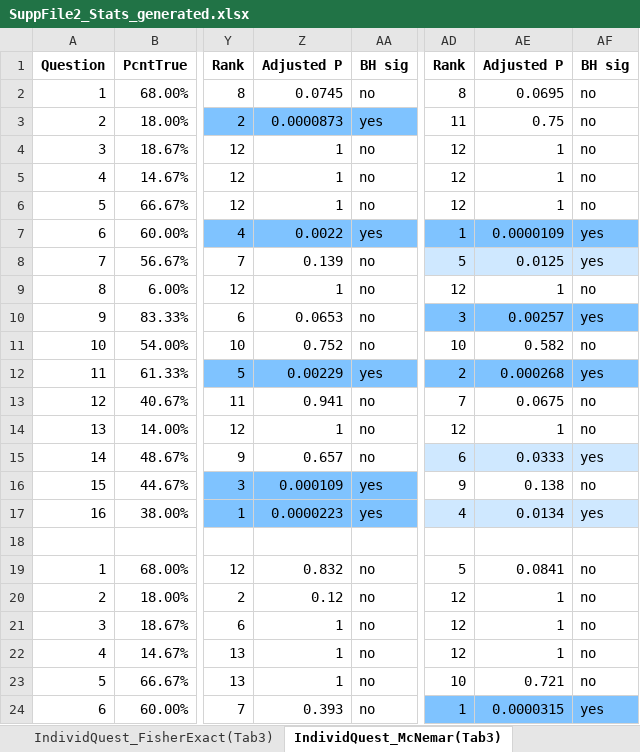
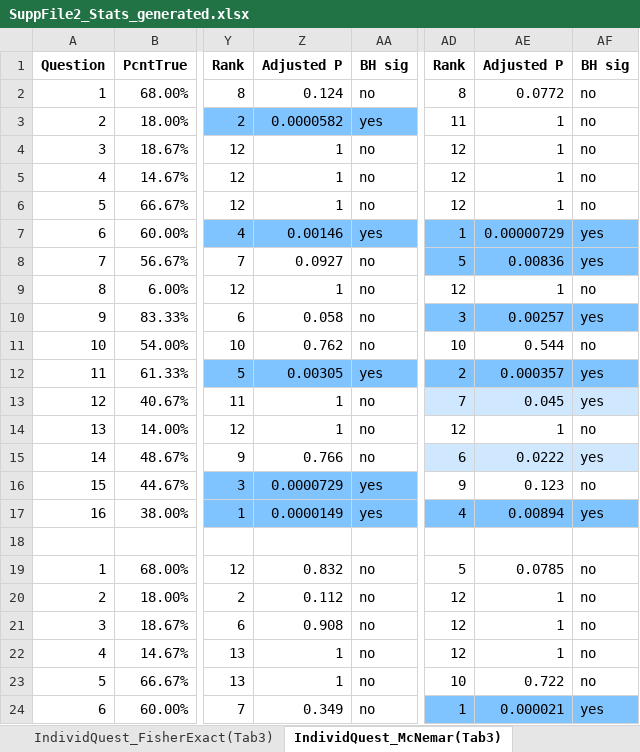
Before and after one commit to hivdb/chat_HIVDB_paper, an Excel workbook: mcnemar/SuppFile2_Stats_generated.xlsx, sheet IndividQuest_McNemar(Tab3), drawn as a sheet; only a part is shown, gaps mark what is left out; values as stored, in another font and other column widths than the file's, no borders; the diff covers the shown part only; the diff names each change by its address in the sheet, - before the commit and + after, or states it on an @@ line.

Commit message:
Limit McNemar BH correction to displayed comparisons

```diff
--- a/mcnemar/SuppFile2_Stats_generated.xlsx (sheet IndividQuest_McNemar(Tab3))
+++ b/mcnemar/SuppFile2_Stats_generated.xlsx (sheet IndividQuest_McNemar(Tab3))
-Z2: 0.0745
+Z2: 0.124
-AE2: 0.0695
+AE2: 0.0772
-Z3: 0.0000873
+Z3: 0.0000582
-AE3: 0.75
+AE3: 1
-Z7: 0.0022
+Z7: 0.00146
-AE7: 0.0000109
+AE7: 0.00000729
-Z8: 0.139
+Z8: 0.0927
-AD8:AF8 fill: #CFE8FF
+AD8:AF8 fill: #7FC3FF
-AE8: 0.0125
+AE8: 0.00836
-Z10: 0.0653
+Z10: 0.058
-Z11: 0.752
+Z11: 0.762
-AE11: 0.582
+AE11: 0.544
-Z12: 0.00229
+Z12: 0.00305
-AE12: 0.000268
+AE12: 0.000357
-Z13: 0.941
+Z13: 1
-AD13:AF13 fill: none
+AD13:AF13 fill: #CFE8FF
-AE13: 0.0675
+AE13: 0.045
-AF13: no
+AF13: yes
-Z15: 0.657
+Z15: 0.766
-AE15: 0.0333
+AE15: 0.0222
-Z16: 0.000109
+Z16: 0.0000729
-AE16: 0.138
+AE16: 0.123
-Z17: 0.0000223
+Z17: 0.0000149
-AD17:AF17 fill: #CFE8FF
+AD17:AF17 fill: #7FC3FF
-AE17: 0.0134
+AE17: 0.00894
-AE19: 0.0841
+AE19: 0.0785
-Z20: 0.12
+Z20: 0.112
-Z21: 1
+Z21: 0.908
-AE23: 0.721
+AE23: 0.722
-Z24: 0.393
+Z24: 0.349
-AE24: 0.0000315
+AE24: 0.000021
```
Also changed, not shown: 87 edited cells and cell formats elsewhere in this sheet, 1 other file.
